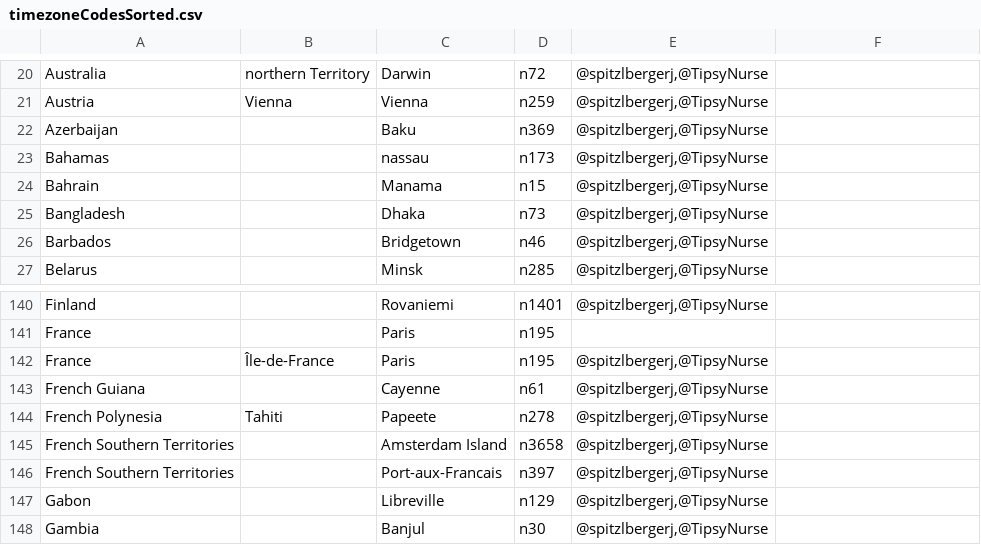
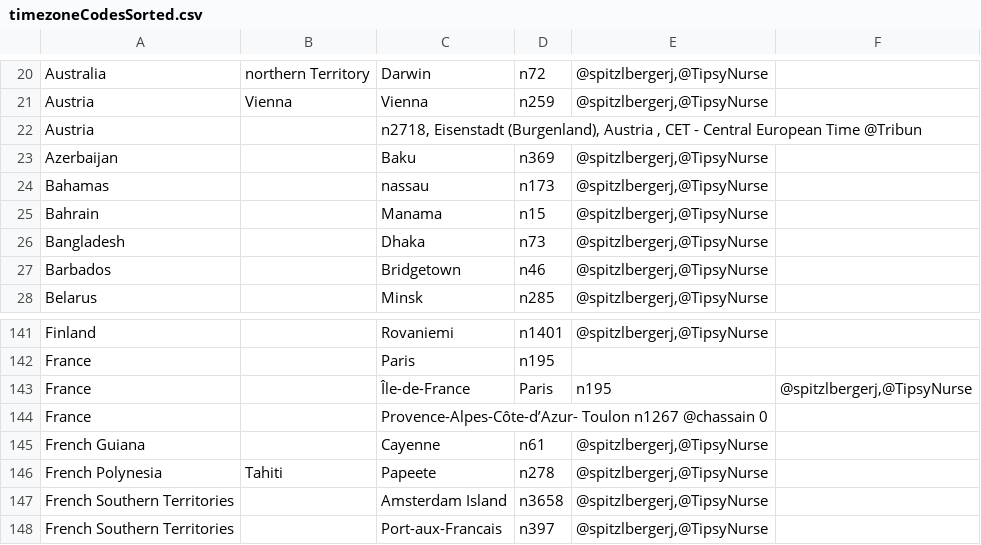
Before and after one commit to mykle1/MMM-EventHorizon, a CSV file: timezoneCodesSorted.csv, drawn as a sheet; only a part is shown, gaps mark what is left out; the shorter side is filled out with more unchanged rows; removed rows and columns are numbered as before the commit, all else as after; the diff names each change by its address in the sheet, - before the commit and + after, or states it on an @@ line.

Commit message:
Update timesZoneCodesSorted.csv file

```diff
--- a/timezoneCodesSorted.csv
+++ b/timezoneCodesSorted.csv
+row 22: Austria |  | n2718, Eisenstadt (Burgenland), Austria , CET - Central European Time @Tribun
-row 142: France | Île-de-France | Paris | n195 | @spitzlbergerj,@TipsyNurse
+row 143: France |  | Île-de-France | Paris | n195 | @spitzlbergerj,@TipsyNurse
+row 144: France |  | Provence-Alpes-Côte-d’Azur- Toulon n1267 @chassain 0
```
